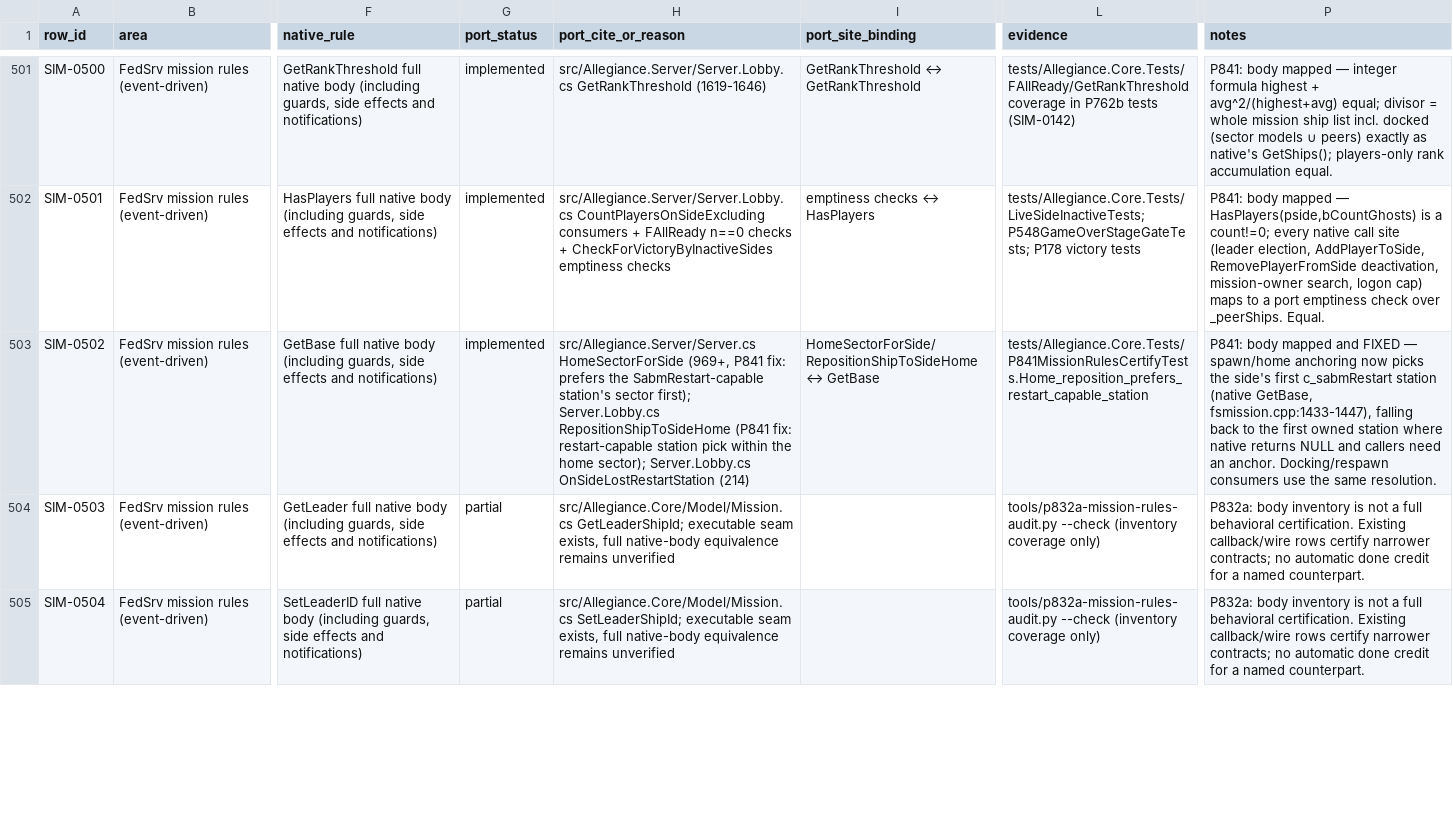
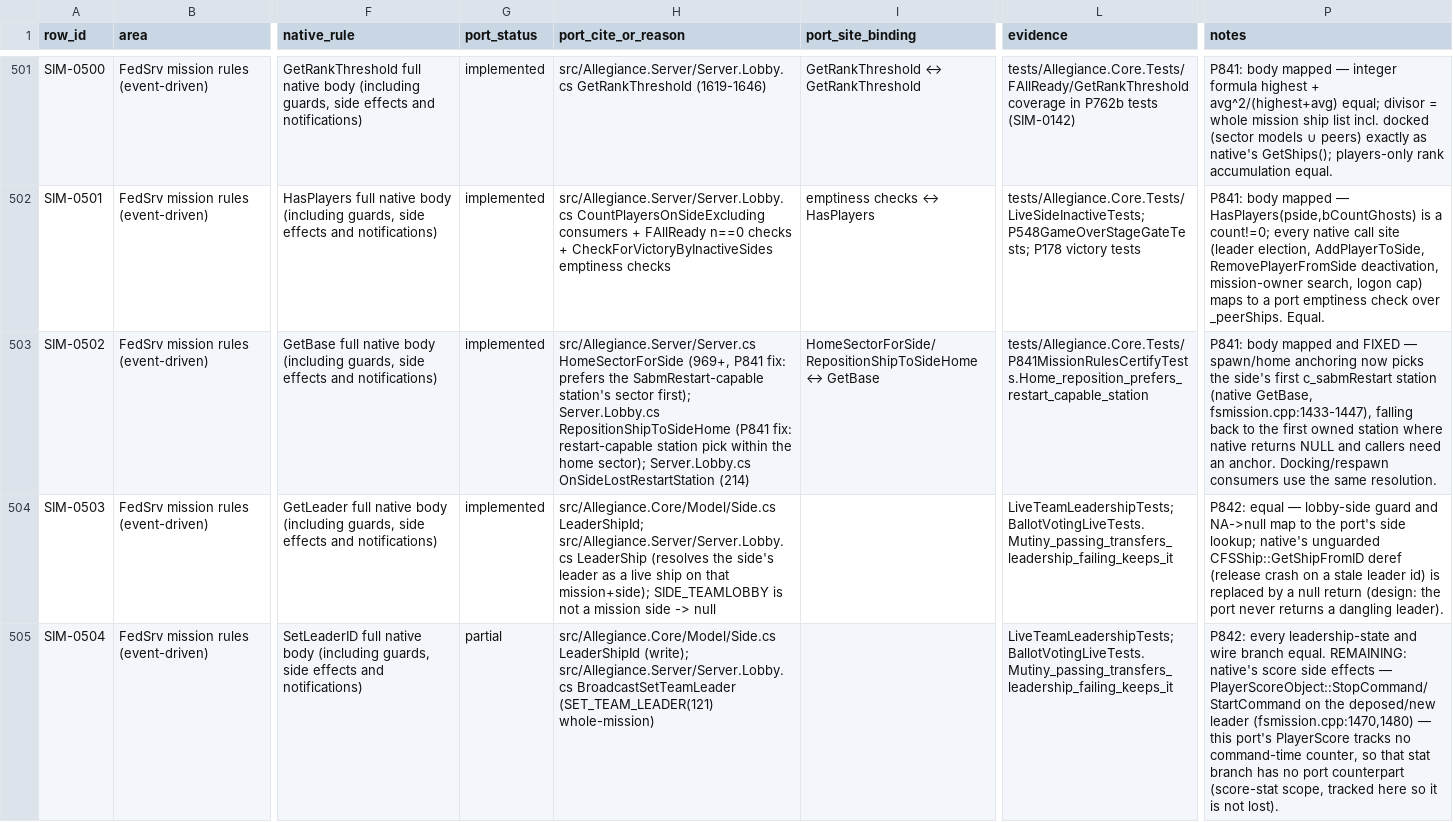
Before and after one commit to dominusbelial/AllegianceCore-public, a CSV file: docs/parity/sim-rules-matrix.csv, drawn as a sheet; only a part is shown, gaps mark what is left out; the diff covers the shown part only; the diff names each change by its address in the sheet, - before the commit and + after, or states it on an @@ line.

```diff
--- a/docs/parity/sim-rules-matrix.csv
+++ b/docs/parity/sim-rules-matrix.csv
-G504 (port_status): partial
+G504 (port_status): implemented
-H504 (port_cite_or_reason): src/Allegiance.Core/Model/Mission.cs GetLeaderShipId; executable seam exists, full native-body equivalence remains unverified
+H504 (port_cite_or_reason): src/Allegiance.Core/Model/Side.cs LeaderShipId; src/Allegiance.Server/Server.Lobby.cs LeaderShip (resolves the side's leader as a live ship on that mission+side); SIDE_TEAMLOBBY is not a mission side -> null
-L504:L505 (evidence): tools/p832a-mission-rules-audit.py --check (inventory coverage only)
+L504:L505 (evidence): LiveTeamLeadershipTests; BallotVotingLiveTests.Mutiny_passing_transfers_leadership_failing_keeps_it
-P504 (notes): P832a: body inventory is not a full behavioral certification. Existing callback/wire rows certify narrower contracts; no automatic done credit for a named counterpart.
+P504 (notes): P842: equal — lobby-side guard and NA->null map to the port's side lookup; native's unguarded CFSShip::GetShipFromID deref (release crash on a stale leader id) is replaced by a null return (design: the port never returns a dangling leader).
-H505 (port_cite_or_reason): src/Allegiance.Core/Model/Mission.cs SetLeaderShipId; executable seam exists, full native-body equivalence remains unverified
+H505 (port_cite_or_reason): src/Allegiance.Core/Model/Side.cs LeaderShipId (write); src/Allegiance.Server/Server.Lobby.cs BroadcastSetTeamLeader (SET_TEAM_LEADER(121) whole-mission)
-P505 (notes): P832a: body inventory is not a full behavioral certification. Existing callback/wire rows certify narrower contracts; no automatic done credit for a named counterpart.
+P505 (notes): P842: every leadership-state and wire branch equal. REMAINING: native's score side effects — PlayerScoreObject::StopCommand/StartCommand on the deposed/new leader (fsmission.cpp:1470,1480) — this port's PlayerScore tracks no command-time counter, so that stat branch has no port counterpart (score-stat scope, tracked here so it is not lost).
```
Also changed, not shown: 113 edited cells elsewhere in this file, 5 other files.
